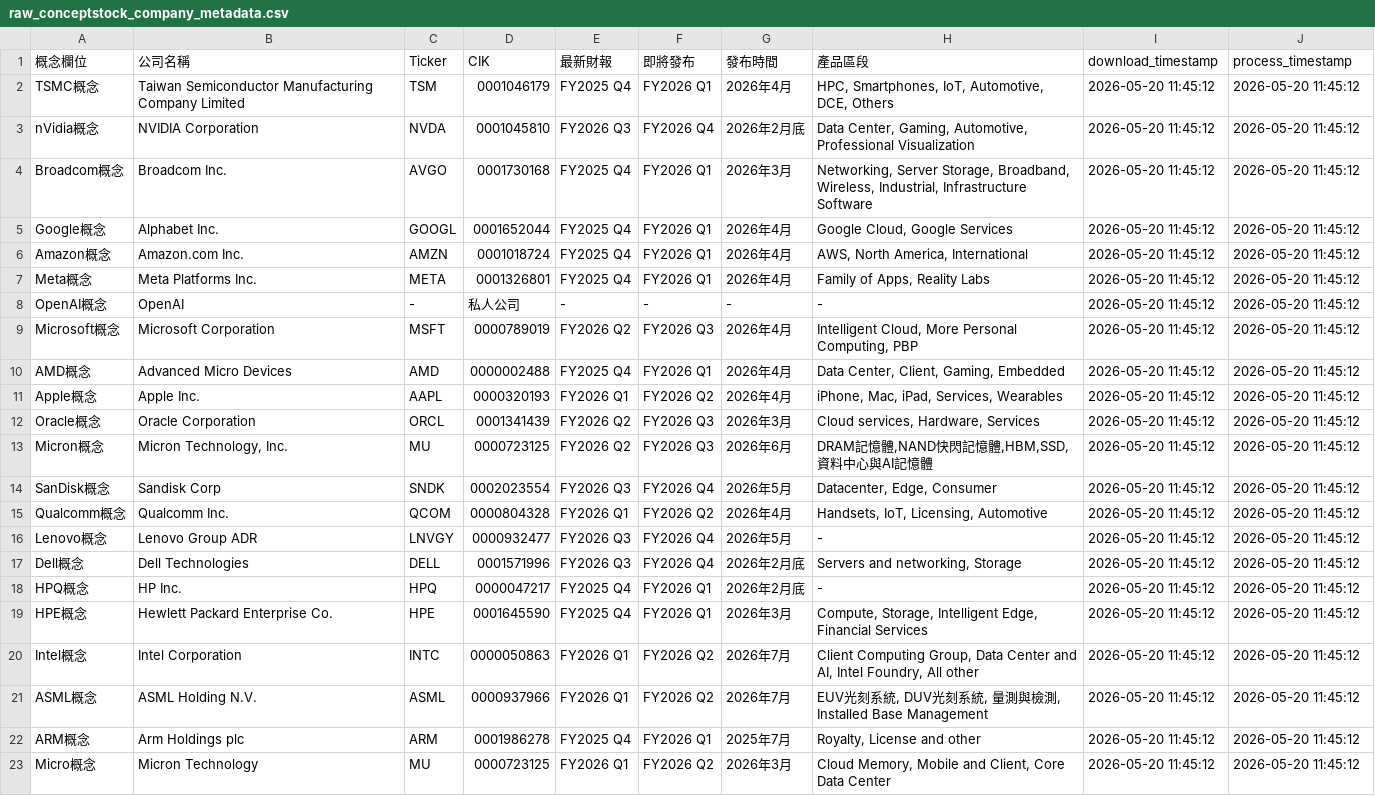
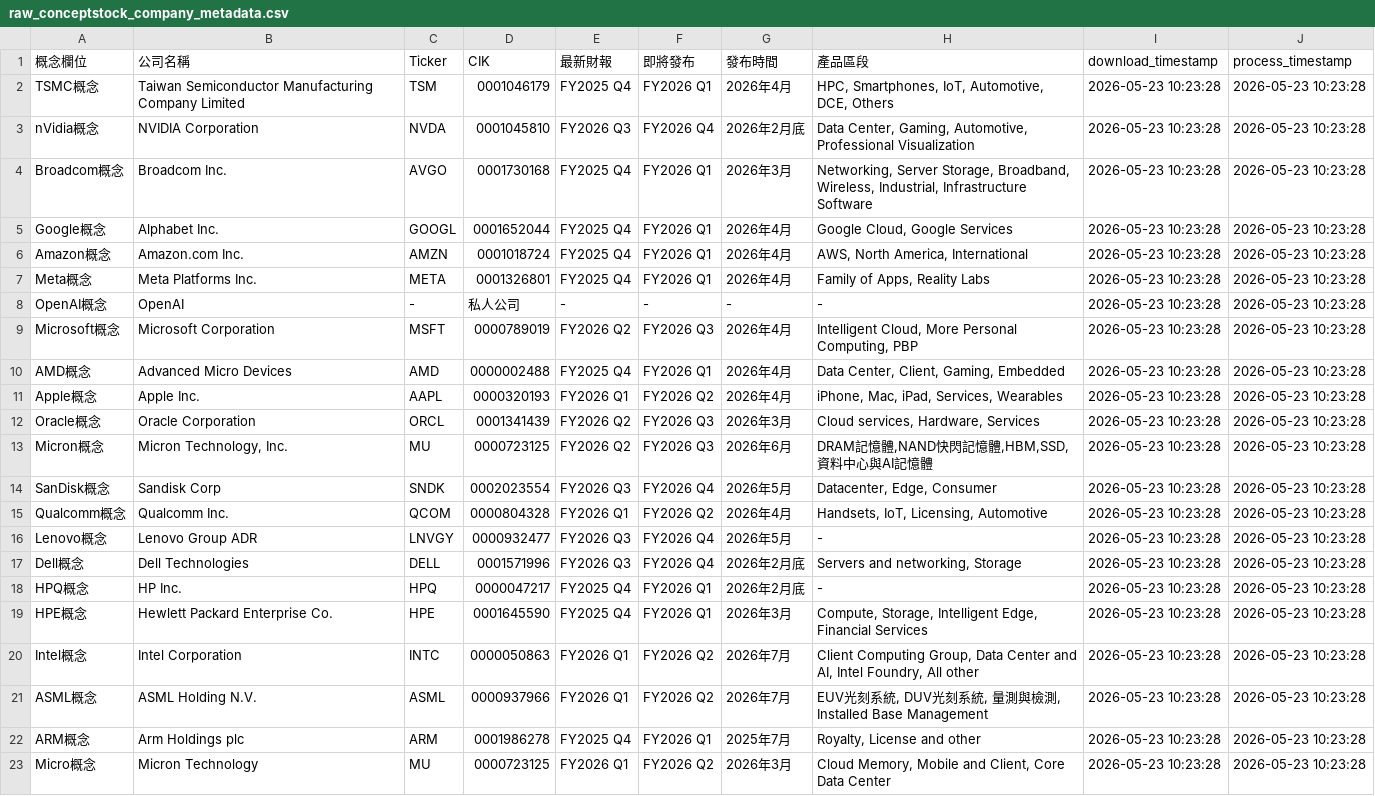
Before and after one commit to wenchiehlee-investment/InvestorEvents, a CSV file: raw_conceptstock_company_metadata.csv, drawn as a sheet; the diff names each change by its address in the sheet, - before the commit and + after, or states it on an @@ line.

Commit message:
🔄 synced file(s) with wenchiehlee-investment/ConceptStocks

```diff
--- a/raw_conceptstock_company_metadata.csv
+++ b/raw_conceptstock_company_metadata.csv
-I2:I23 (download_timestamp): 2026-05-20 11:45:12
+I2:I23 (download_timestamp): 2026-05-23 10:23:28
-J2:J23 (process_timestamp): 2026-05-20 11:45:12
+J2:J23 (process_timestamp): 2026-05-23 10:23:28
```
